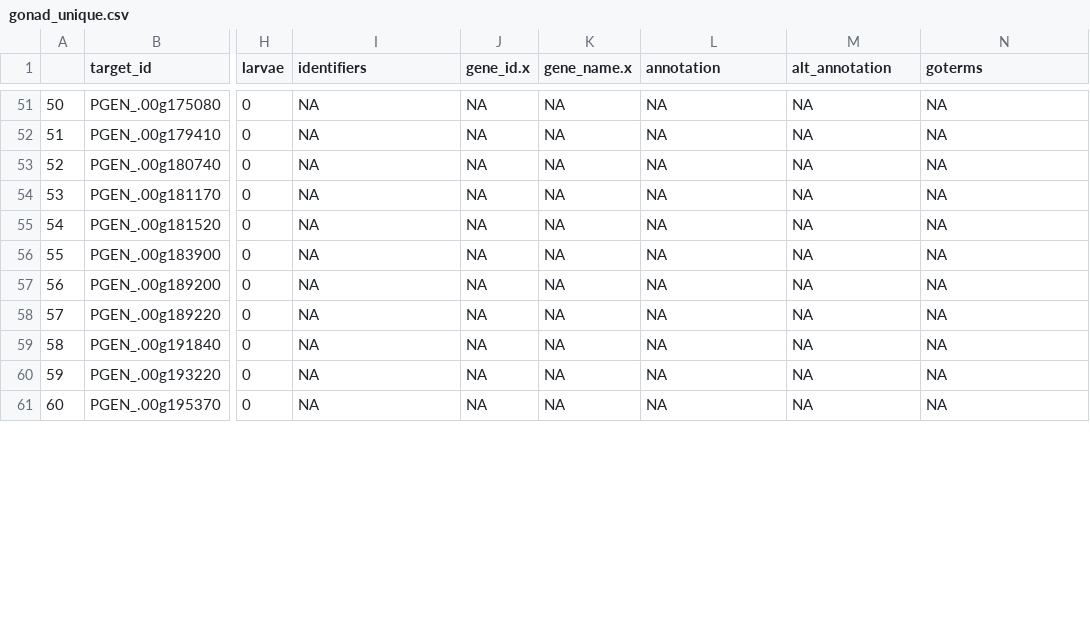
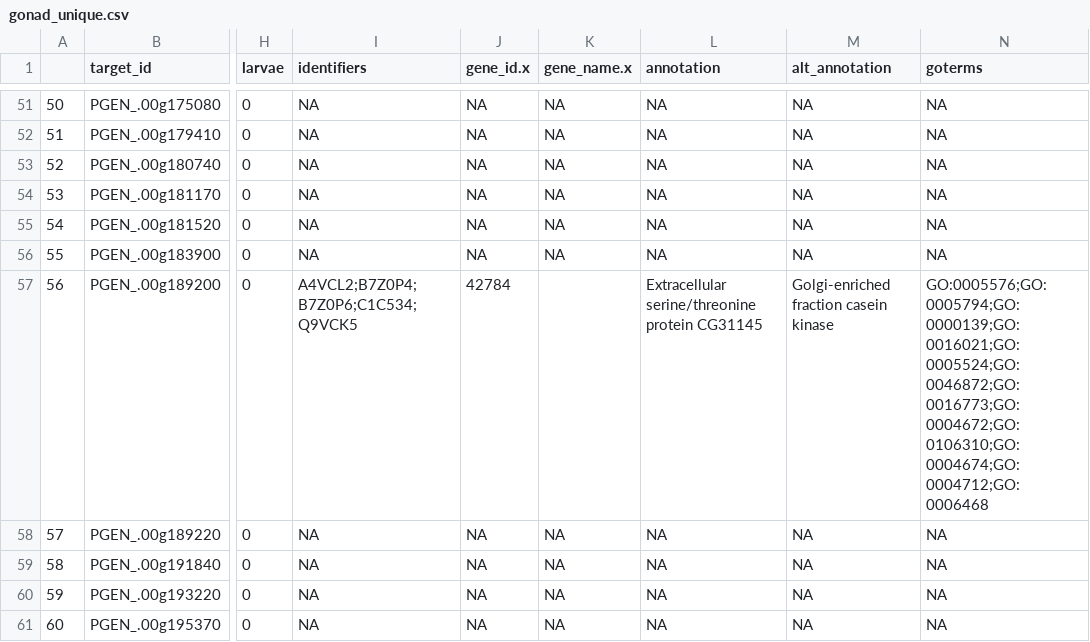
Before and after one commit to ocattau/code-for-Pgenerosa, a CSV file: output/gonad_unique.csv, drawn as a sheet; only a part is shown, gaps mark what is left out; the diff covers the shown part only; the diff names each change by its address in the sheet, - before the commit and + after, or states it on an @@ line.

```diff
--- a/output/gonad_unique.csv
+++ b/output/gonad_unique.csv
-I57 (identifiers): NA
+I57 (identifiers): A4VCL2;B7Z0P4;B7Z0P6;C1C534;Q9VCK5
-J57 (gene_id.x): NA
+J57 (gene_id.x): 42784
-K57 (gene_name.x): NA
+K57 (gene_name.x): (empty)
-L57 (annotation): NA
+L57 (annotation): Extracellular serine/threonine protein CG31145
-M57 (alt_annotation): NA
+M57 (alt_annotation): Golgi-enriched fraction casein kinase
-N57 (goterms): NA
+N57 (goterms): GO:0005576;GO:0005794;GO:0000139;GO:0016021;GO:0005524;GO:0046872;GO:0016773;GO:0004672;GO:0106310;GO:0004674;GO:0004712;GO:0006468
```
Also changed, not shown: 38 edited cells elsewhere in this file, output/ctenidia_unique.csv, output/heart_unique.csv, 30 other files.
